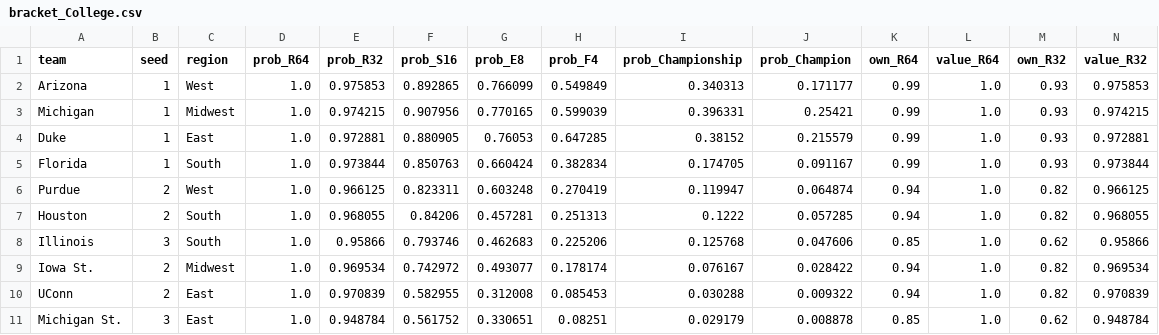
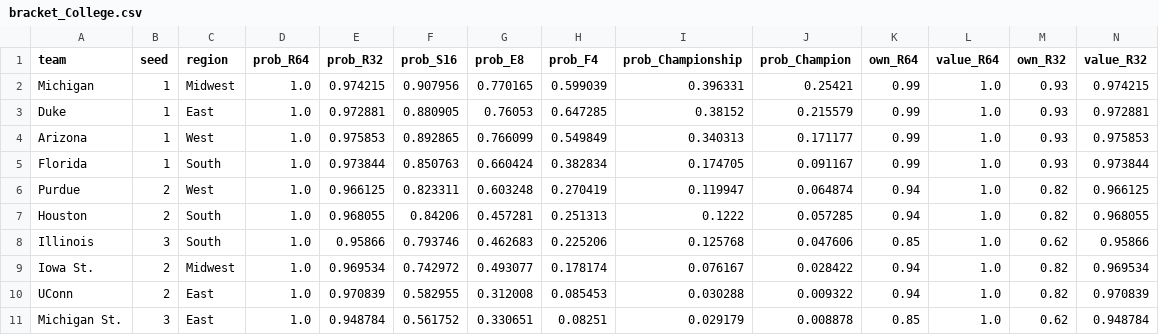
Before and after one commit to jakeberberian/march-madness-2026, a CSV file: brackets/bracket_College.csv, drawn as a sheet; only a part is shown; removed rows and columns are numbered as before the commit, all else as after; rows hold the shown columns only; the diff names each change by its address in the sheet, - before the commit and + after, or states it on an @@ line.

```diff
--- a/brackets/bracket_College.csv
+++ b/brackets/bracket_College.csv
-row 2: Arizona | 1 | West | 1.0 | 0.975853 | 0.892865 | 0.766099 | 0.549849 | 0.340313 | 0.171177 | 0.99 | 1.0 | 0.93 | 0.975853
+row 4: Arizona | 1 | West | 1.0 | 0.975853 | 0.892865 | 0.766099 | 0.549849 | 0.340313 | 0.171177 | 0.99 | 1.0 | 0.93 | 0.975853
```
Also changed, not shown: brackets/bracket_DK_ATLAS_Org.csv, brackets/bracket_DK_Analytics_Org.csv, 8 other files.
